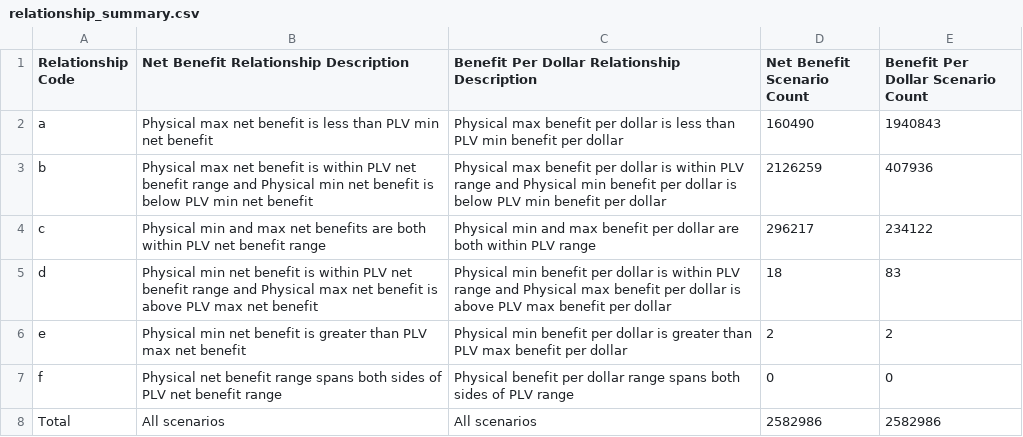
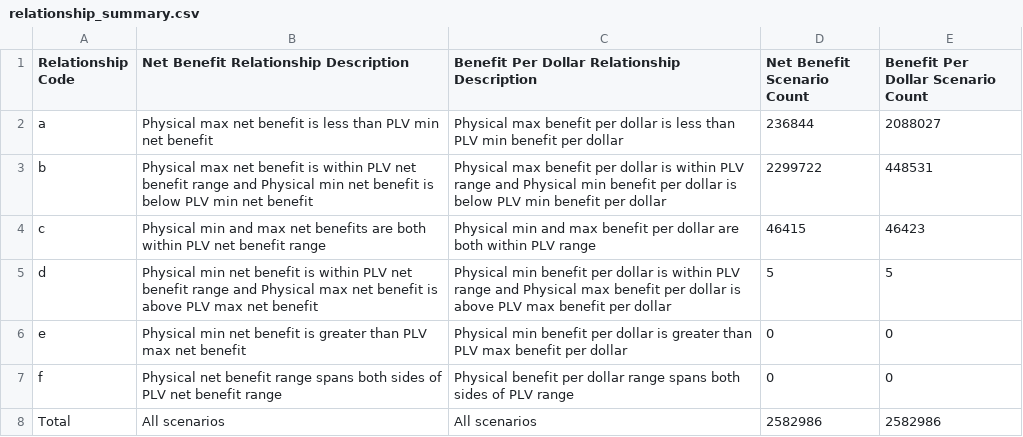
Before and after one commit to georgetown-cset/location-verification-calculations, a CSV file: output/relationship_summary.csv, drawn as a sheet.

```diff
--- a/output/relationship_summary.csv
+++ b/output/relationship_summary.csv
@@ -1,7 +1,7 @@
 Relationship Code,Net Benefit Relationship Description,Benefit Per Dollar Relationship Description,Net Benefit Scenario Count,Benefit Per Dollar Scenario Count
-a,Physical max net benefit is less than PLV min net benefit,Physical max benefit per dollar is less than PLV min benefit per dollar,160490,1940843
-b,Physical max net benefit is within PLV net benefit range and Physical min net benefit is below PLV min net benefit,Physical max benefit per dollar is within PLV range and Physical min benefit per dollar is below PLV min benefit per dollar,2126259,407936
-c,Physical min and max net benefits are both within PLV net benefit range,Physical min and max benefit per dollar are both within PLV range,296217,234122
-d,Physical min net benefit is within PLV net benefit range and Physical max net benefit is above PLV max net benefit,Physical min benefit per dollar is within PLV range and Physical max benefit per dollar is above PLV max benefit per dollar,18,83
-e,Physical min net benefit is greater than PLV max net benefit,Physical min benefit per dollar is greater than PLV max benefit per dollar,2,2
+a,Physical max net benefit is less than PLV min net benefit,Physical max benefit per dollar is less than PLV min benefit per dollar,236844,2088027
+b,Physical max net benefit is within PLV net benefit range and Physical min net benefit is below PLV min net benefit,Physical max benefit per dollar is within PLV range and Physical min benefit per dollar is below PLV min benefit per dollar,2299722,448531
+c,Physical min and max net benefits are both within PLV net benefit range,Physical min and max benefit per dollar are both within PLV range,46415,46423
+d,Physical min net benefit is within PLV net benefit range and Physical max net benefit is above PLV max net benefit,Physical min benefit per dollar is within PLV range and Physical max benefit per dollar is above PLV max benefit per dollar,5,5
+e,Physical min net benefit is greater than PLV max net benefit,Physical min benefit per dollar is greater than PLV max benefit per dollar,0,0
 f,Physical net benefit range spans both sides of PLV net benefit range,Physical benefit per dollar range spans both sides of PLV range,0,0
```
Also changed, not shown: output/relationship_boxplot_values.csv, 1 other file.
